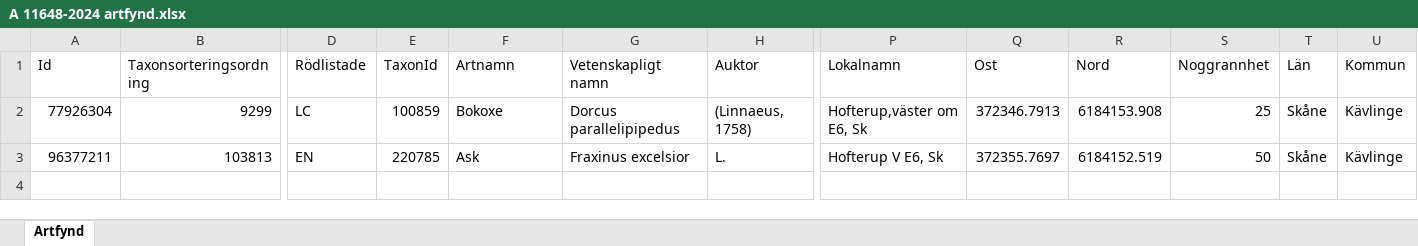
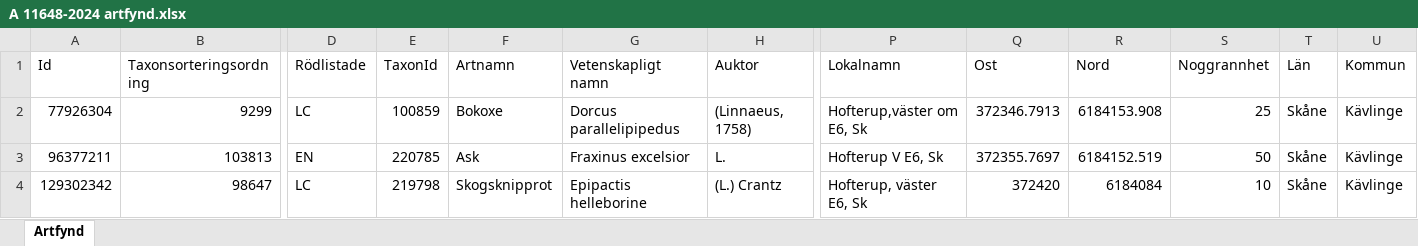
Before and after one commit to klasma/Logging_1261, an Excel workbook: artfynd/A 11648-2024 artfynd.xlsx, sheet Artfynd, drawn as a sheet; only a part is shown, gaps mark what is left out; values as stored, in another font and other column widths than the file's, no borders; rows hold the shown columns only; the diff names each change by its address in the sheet, - before the commit and + after, or states it on an @@ line.

```diff
--- a/artfynd/A 11648-2024 artfynd.xlsx (sheet Artfynd)
+++ b/artfynd/A 11648-2024 artfynd.xlsx (sheet Artfynd)
+row 4: 129302342 | 98647 | LC | 219798 | Skogsknipprot | Epipactis helleborine | (L.) Crantz | Hofterup, väster E6, Sk | 372420 | 6184084 | 10 | Skåne | Kävlinge
```
Also changed, not shown: artfynd/A 1481-2022 artfynd.xlsx, artfynd/A 50825-2025 artfynd.xlsx, 21 other files.
